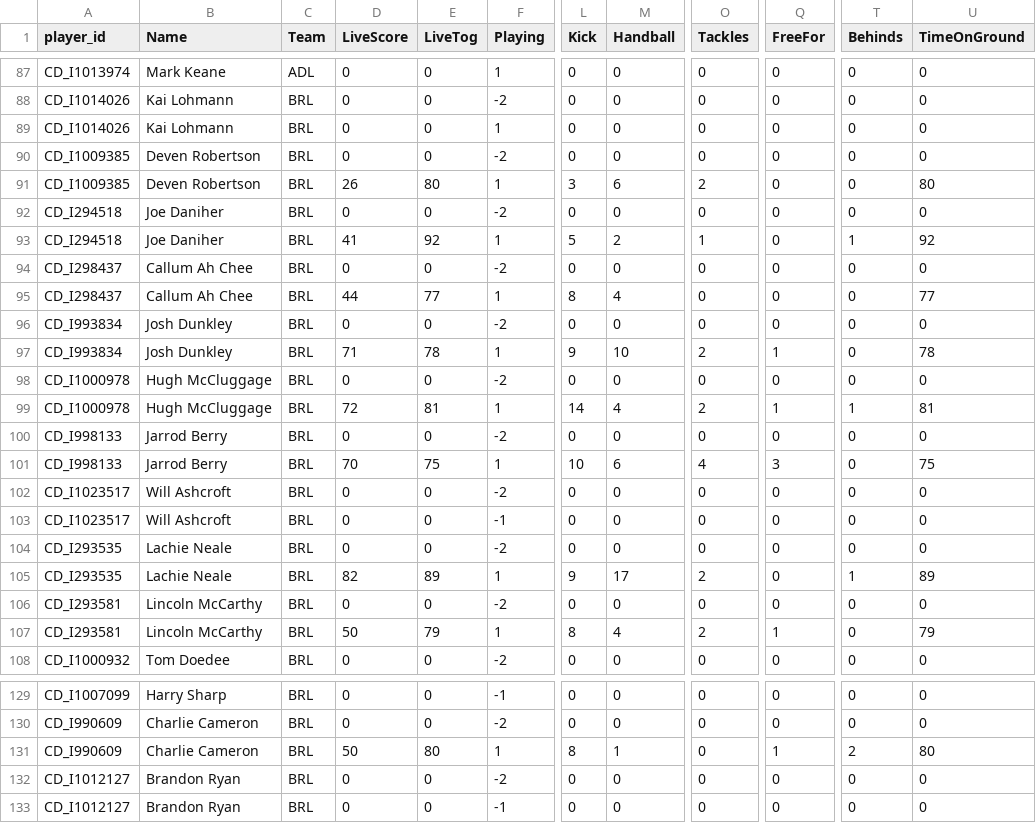
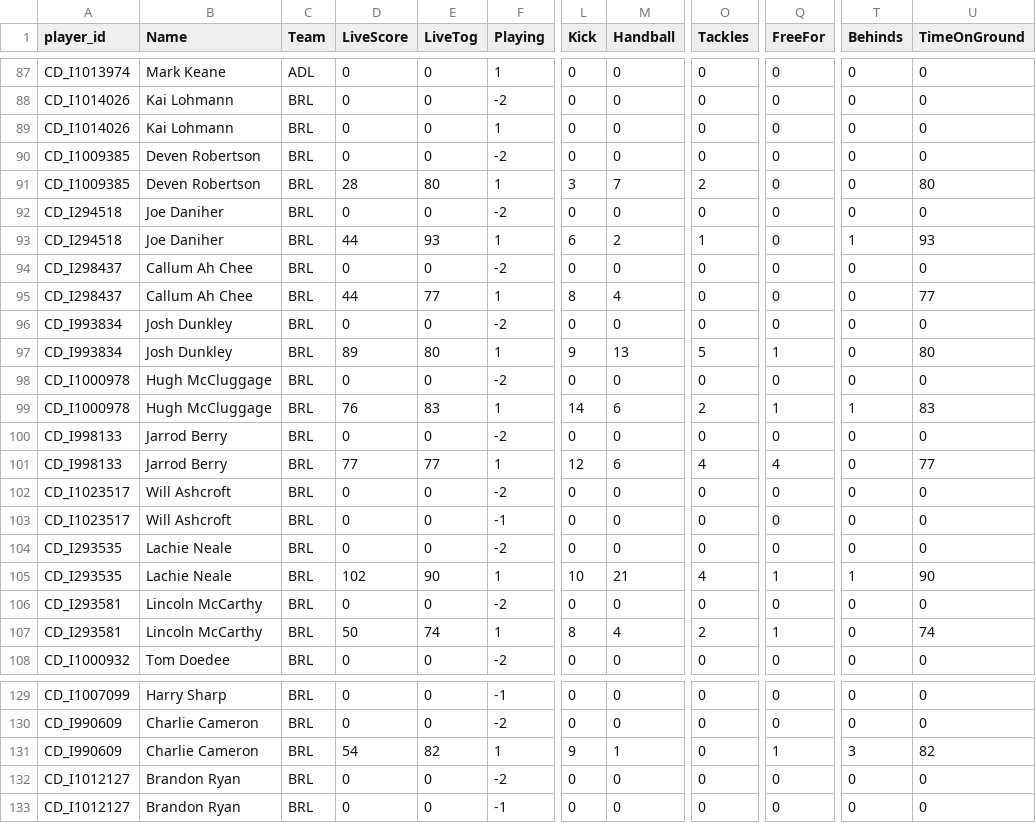
Before and after one commit to cigamsarierom/data-2024_RETLOB, a CSV file: 2024_Player_Live.csv, drawn as a sheet; only a part is shown, gaps mark what is left out; the diff covers the shown part only; the diff names each change by its address in the sheet, - before the commit and + after, or states it on an @@ line.

```diff
--- a/2024_Player_Live.csv
+++ b/2024_Player_Live.csv
-D91 (LiveScore): 26
+D91 (LiveScore): 28
-M91 (Handball): 6
+M91 (Handball): 7
-D93 (LiveScore): 41
+D93 (LiveScore): 44
-E93 (LiveTog): 92
+E93 (LiveTog): 93
-L93 (Kick): 5
+L93 (Kick): 6
-U93 (TimeOnGround): 92
+U93 (TimeOnGround): 93
-D97 (LiveScore): 71
+D97 (LiveScore): 89
-E97 (LiveTog): 78
+E97 (LiveTog): 80
-M97 (Handball): 10
+M97 (Handball): 13
-O97 (Tackles): 2
+O97 (Tackles): 5
-U97 (TimeOnGround): 78
+U97 (TimeOnGround): 80
-D99 (LiveScore): 72
+D99 (LiveScore): 76
-E99 (LiveTog): 81
+E99 (LiveTog): 83
-M99 (Handball): 4
+M99 (Handball): 6
-U99 (TimeOnGround): 81
+U99 (TimeOnGround): 83
-D101 (LiveScore): 70
+D101 (LiveScore): 77
-E101 (LiveTog): 75
+E101 (LiveTog): 77
-L101 (Kick): 10
+L101 (Kick): 12
-Q101 (FreeFor): 3
+Q101 (FreeFor): 4
-U101 (TimeOnGround): 75
+U101 (TimeOnGround): 77
-D105 (LiveScore): 82
+D105 (LiveScore): 102
-E105 (LiveTog): 89
+E105 (LiveTog): 90
-L105 (Kick): 9
+L105 (Kick): 10
-M105 (Handball): 17
+M105 (Handball): 21
-O105 (Tackles): 2
+O105 (Tackles): 4
-Q105 (FreeFor): 0
+Q105 (FreeFor): 1
-U105 (TimeOnGround): 89
+U105 (TimeOnGround): 90
-E107 (LiveTog): 79
+E107 (LiveTog): 74
-U107 (TimeOnGround): 79
+U107 (TimeOnGround): 74
-D131 (LiveScore): 50
+D131 (LiveScore): 54
-E131 (LiveTog): 80
+E131 (LiveTog): 82
-L131 (Kick): 8
+L131 (Kick): 9
-T131 (Behinds): 2
+T131 (Behinds): 3
-U131 (TimeOnGround): 80
+U131 (TimeOnGround): 82
```
Also changed, not shown: 123 edited cells elsewhere in this file.
